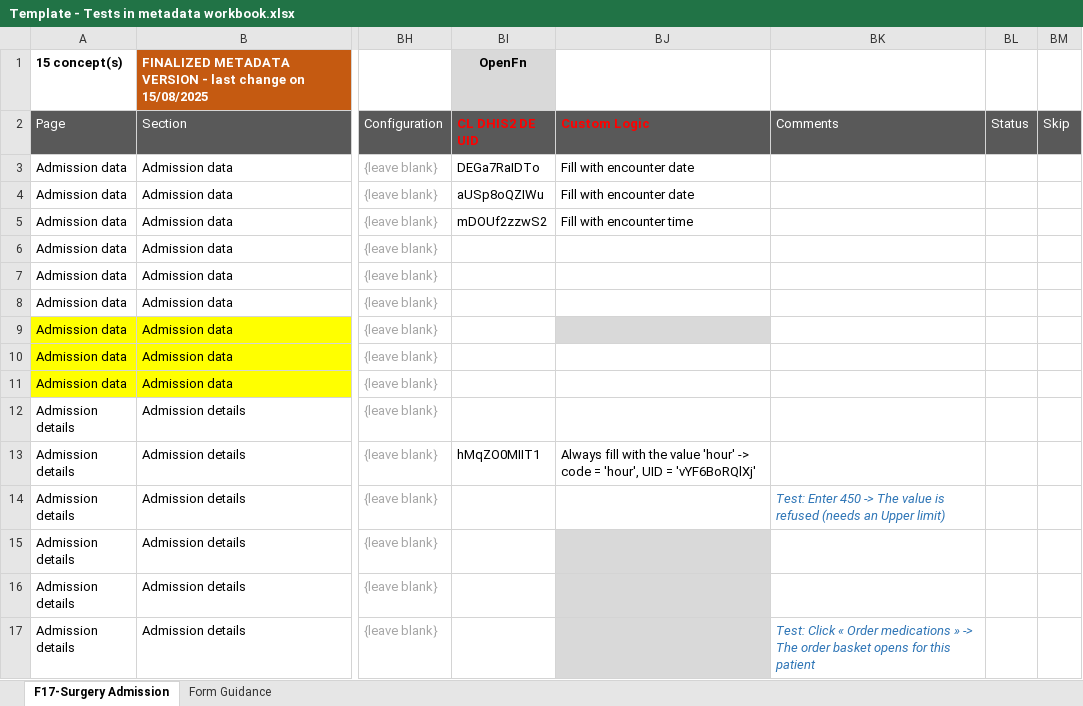
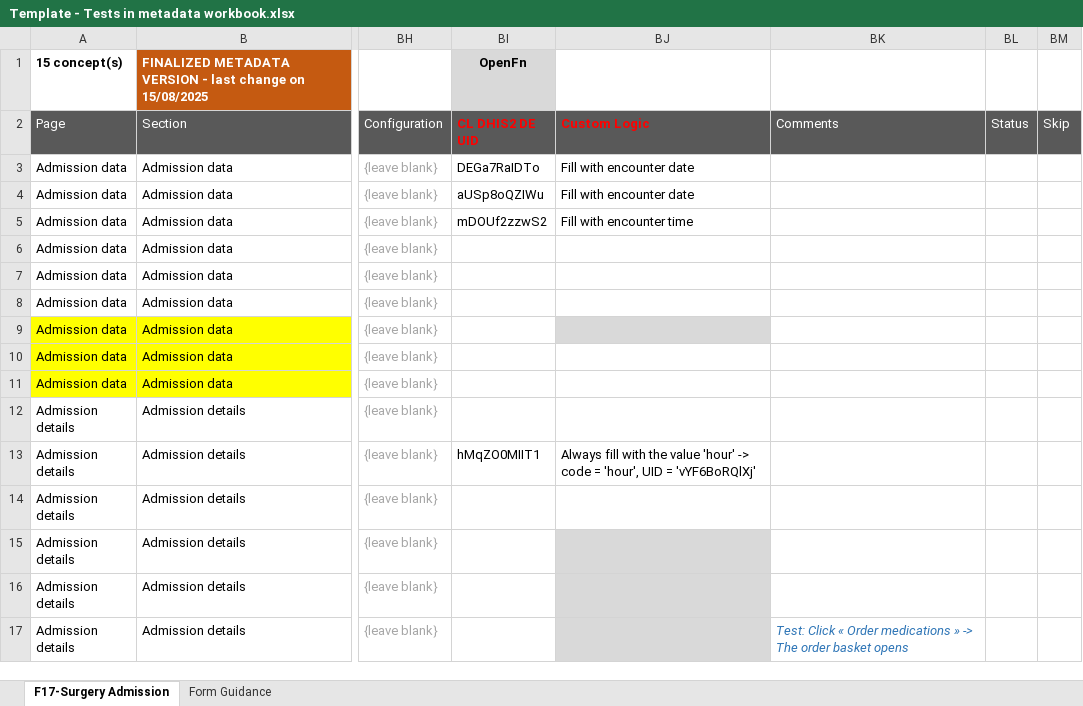
Before and after one commit to MadiroGlobalHealth/LIME-EMR, an Excel workbook: docs/testing/metadonnees/Template - Tests in metadata workbook.xlsx, sheet F17-Surgery Admission, drawn as a sheet; only a part is shown, gaps mark what is left out; values as stored, in another font and other column widths than the file's, no borders; charts and pictures and conditional formats not drawn; the diff names each change by its address in the sheet, - before the commit and + after, or states it on an @@ line.

```diff
--- a/docs/testing/metadonnees/Template - Tests in metadata workbook.xlsx (sheet F17-Surgery Admission)
+++ b/docs/testing/metadonnees/Template - Tests in metadata workbook.xlsx (sheet F17-Surgery Admission)
-BK14 (Comments): Test: Enter 450 -> The value is refused (needs an Upper limit)
+BK14 (Comments): (empty)
-BK17 (Comments): …basket opens for this patient
+BK17 (Comments): …basket opens
```
Also changed, not shown: sheet Form Guidance.
